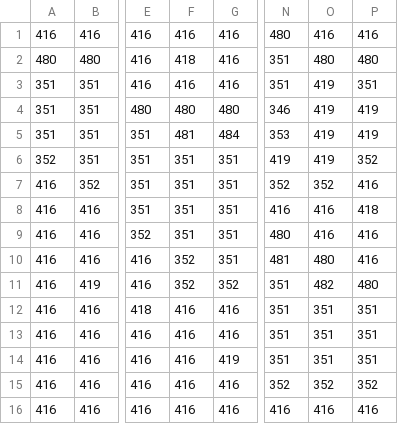
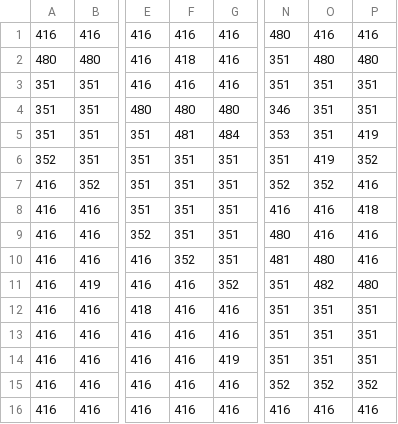
Before and after one commit to 84115/phaser-generative-cave-explorer, a CSV file: static/assets/tile/omega-12.csv, drawn as a sheet; only a part is shown, gaps mark what is left out; the diff names each change by its address in the sheet, - before the commit and + after, or states it on an @@ line.

```diff
--- a/static/assets/tile/omega-12.csv
+++ b/static/assets/tile/omega-12.csv
-O3:O5: 419
+O3:O5: 351
-P4: 419
+P4: 351
-N6: 419
+N6: 351
-F11: 352
+F11: 416
```
Also changed, not shown: static/assets/tile/omega-6.csv, static/assets/tile/omega-compiled.csv, 10 other files.
